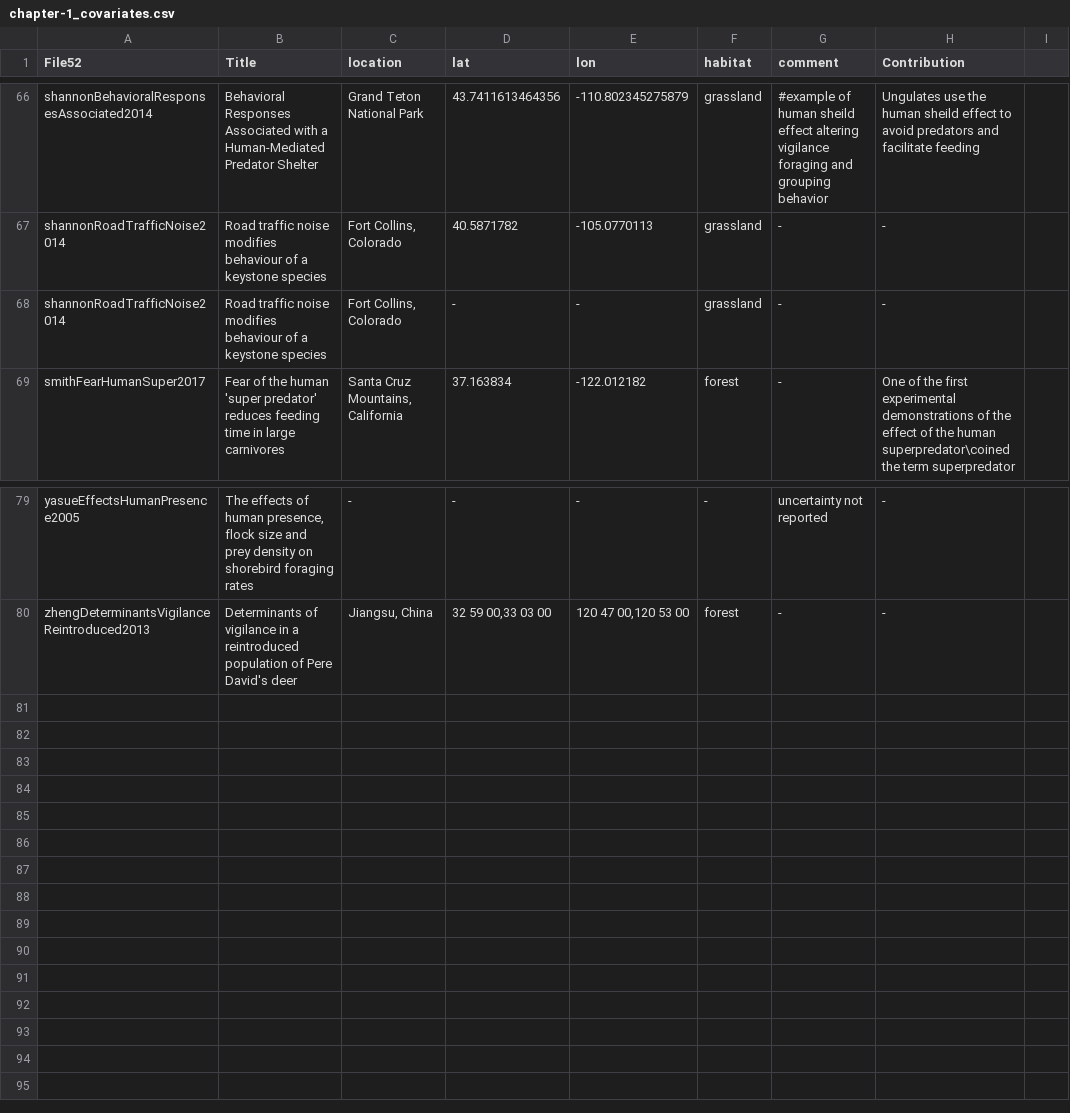
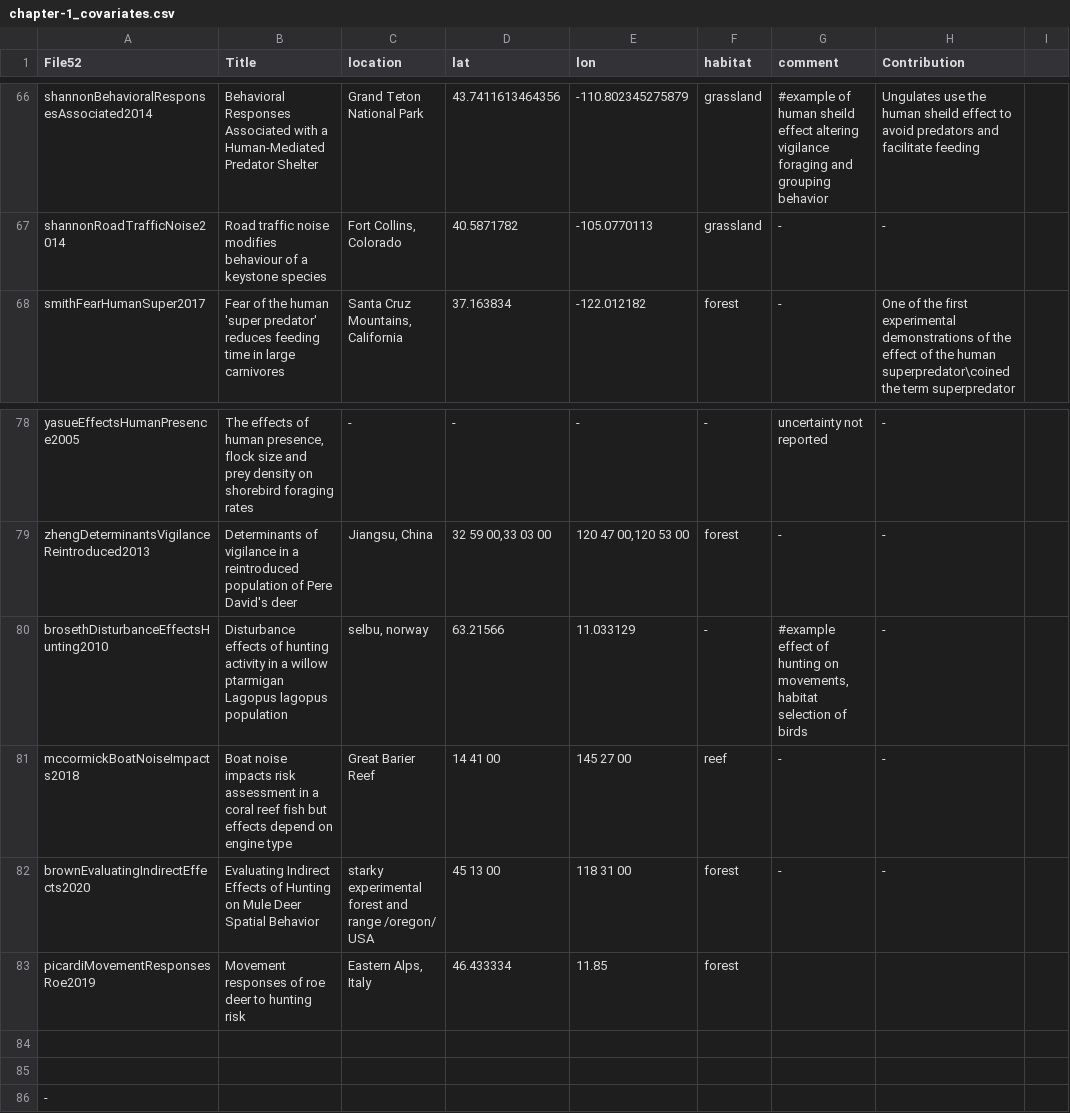
Before and after one commit to cheesesnakes/superpredator-or-superscary, a CSV file: meta-analysis/data/chapter-1_covariates.csv, drawn as a sheet; only a part is shown, gaps mark what is left out.

```diff
--- a/meta-analysis/data/chapter-1_covariates.csv
+++ b/meta-analysis/data/chapter-1_covariates.csv
@@ -72,3 +72,2 @@ shannonBehavioralResponsesAssociated2014,Behavioral Responses Associated with a
 shannonRoadTrafficNoise2014,Road traffic noise modifies behaviour of a keystone species,"Fort Collins, Colorado",40.5871782,-105.0770113,grassland,-,-,
-shannonRoadTrafficNoise2014,Road traffic noise modifies behaviour of a keystone species,"Fort Collins, Colorado",-,-,grassland,-,-,
 smithFearHumanSuper2017,Fear of the human 'super predator' reduces feeding time in large carnivores,"Santa Cruz Mountains, California",37.163834,-122.012182,forest,-,One of the first experimental demonstrations of the effect of the human superpredator\coined the term superpredator,
@@ -85 +84,8 @@ yasueEffectsHumanPresence2005,"The effects of human presence, flock size and pre
 zhengDeterminantsVigilanceReintroduced2013,Determinants of vigilance in a reintroduced population of Pere David's deer,"Jiangsu, China","32 59 00,33 03 00","120 47 00,120 53 00",forest,-,-,
+brosethDisturbanceEffectsHunting2010,Disturbance effects of hunting activity in a willow ptarmigan Lagopus lagopus population,"selbu, norway",63.21566,11.033129,-,"#example effect of hunting on movements, habitat selection of birds",-,
+mccormickBoatNoiseImpacts2018,Boat noise impacts risk assessment in a coral reef fish but effects depend on engine type,Great Barier Reef,14 41 00,145 27 00,reef,-,-,
+brownEvaluatingIndirectEffects2020,Evaluating Indirect Effects of Hunting on Mule Deer Spatial Behavior,starky experimental forest and range /oregon/ USA,45 13 00,118 31 00,forest,-,-,
+picardiMovementResponsesRoe2019,Movement responses of roe deer to hunting risk,"Eastern Alps, Italy",46.433334,11.85,forest,,,
+,,,,,,,,
+,,,,,,,,
+-,,,,,,,,
```
Also changed, not shown: meta-analysis/data/size.csv, meta-analysis/studies.csv, 4 other files.
